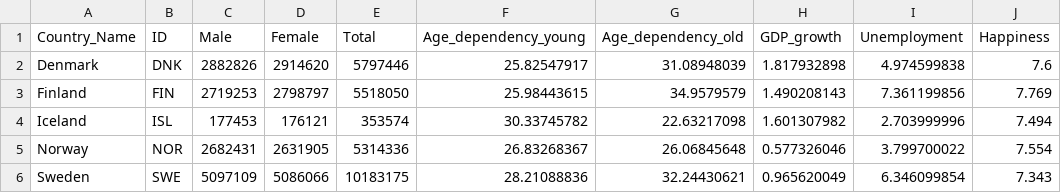
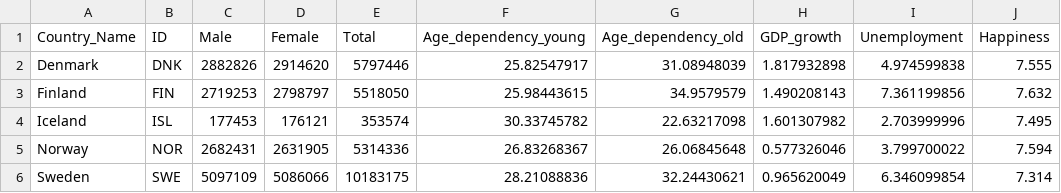
Before and after one commit to jusufj/SCAND100, a CSV file: clean2.csv, drawn as a sheet.

Commit message:
new csv

```diff
--- a/clean2.csv
+++ b/clean2.csv
@@ -1,6 +1,6 @@
 Country_Name,ID,Male,Female,Total,Age_dependency_young,Age_dependency_old,GDP_growth,Unemployment,Happiness
-Denmark,DNK,2882826,2914620,5797446,25.82547917,31.08948039,1.817932898,4.974599838,7.6
-Finland,FIN,2719253,2798797,5518050,25.98443615,34.9579579,1.490208143,7.361199856,7.769
-Iceland,ISL,177453,176121,353574,30.33745782,22.63217098,1.601307982,2.703999996,7.494
-Norway,NOR,2682431,2631905,5314336,26.83268367,26.06845648,0.577326046,3.799700022,7.554
-Sweden,SWE,5097109,5086066,10183175,28.21088836,32.24430621,0.965620049,6.346099854,7.343
+Denmark,DNK,2882826,2914620,5797446,25.82547917,31.08948039,1.817932898,4.974599838,7.555
+Finland,FIN,2719253,2798797,5518050,25.98443615,34.9579579,1.490208143,7.361199856,7.632
+Iceland,ISL,177453,176121,353574,30.33745782,22.63217098,1.601307982,2.703999996,7.495
+Norway,NOR,2682431,2631905,5314336,26.83268367,26.06845648,0.577326046,3.799700022,7.594
+Sweden,SWE,5097109,5086066,10183175,28.21088836,32.24430621,0.965620049,6.346099854,7.314
```
